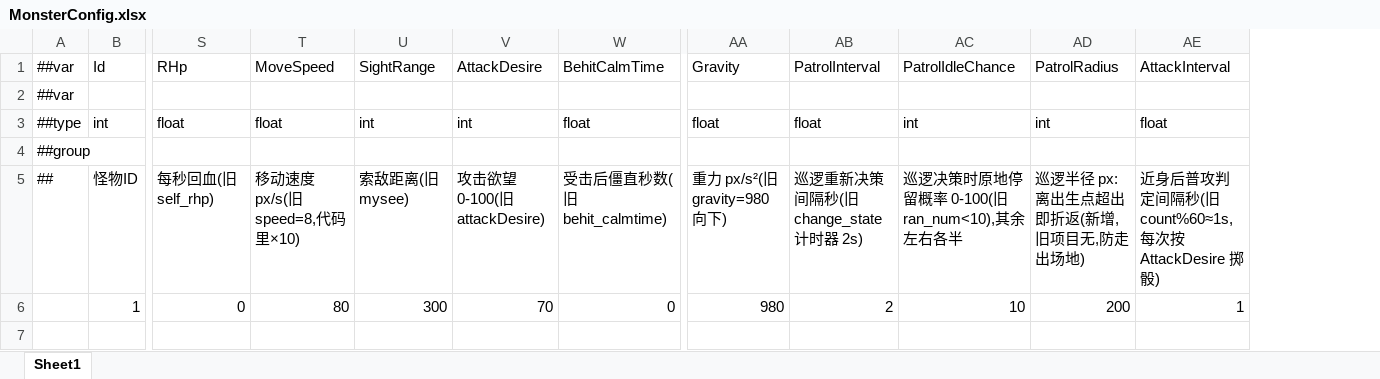
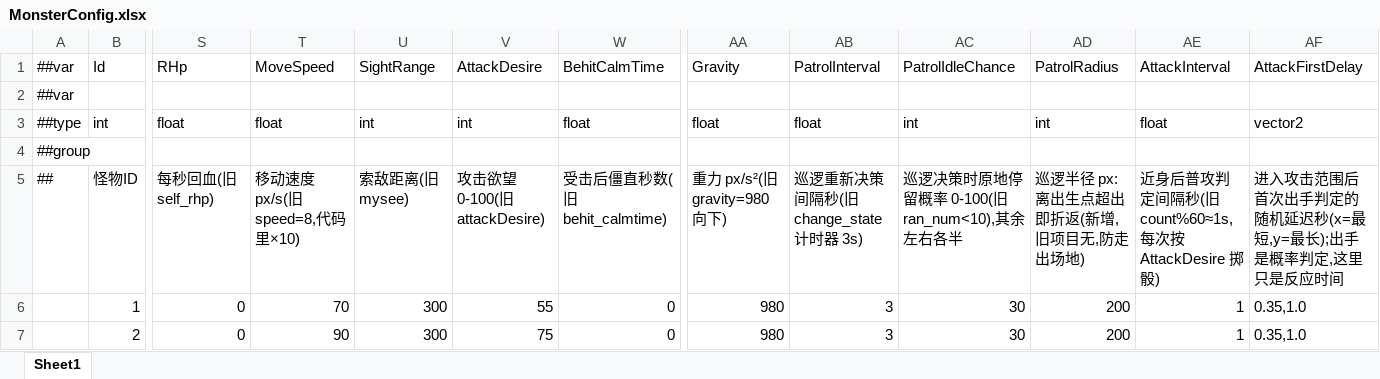
Before and after one commit to zheliku/GameZMXY, an Excel workbook: Configs/GameConfig/Datas/MonsterConfig.xlsx, sheet Sheet1, drawn as a sheet; only a part is shown, gaps mark what is left out; values as stored, in another font and other column widths than the file's, no borders; rows hold the shown columns only; the diff names each change by its address in the sheet, - before the commit and + after, or states it on an @@ line.

```diff
--- a/Configs/GameConfig/Datas/MonsterConfig.xlsx (sheet Sheet1)
+++ b/Configs/GameConfig/Datas/MonsterConfig.xlsx (sheet Sheet1)
+column AF, rows 1-6: AttackFirstDelay |  | vector2 |  | 进入攻击范围后首次出手判定的随机延迟秒(x=最短,y=最长);出手是概率判定,这里只是反应时间 | 0.35,1.0
-AB5: 巡逻重新决策间隔秒(旧 change_state 计时器 2s)
+AB5: 巡逻重新决策间隔秒(旧 change_state 计时器 3s)
-T6: 80
+T6: 70
-V6: 70
+V6: 55
-AB6: 2
+AB6: 3
-AC6: 10
+AC6: 30
+row 7:  | 2 | 0 | 90 | 300 | 75 | 0 | 980 | 3 | 30 | 200 | 1 | 0.35,1.0
```
Also changed, not shown: Configs/GameConfig/Datas/AttackConfig.xlsx, Configs/GameConfig/Datas/LevelConfig.xlsx, 56 other files.
